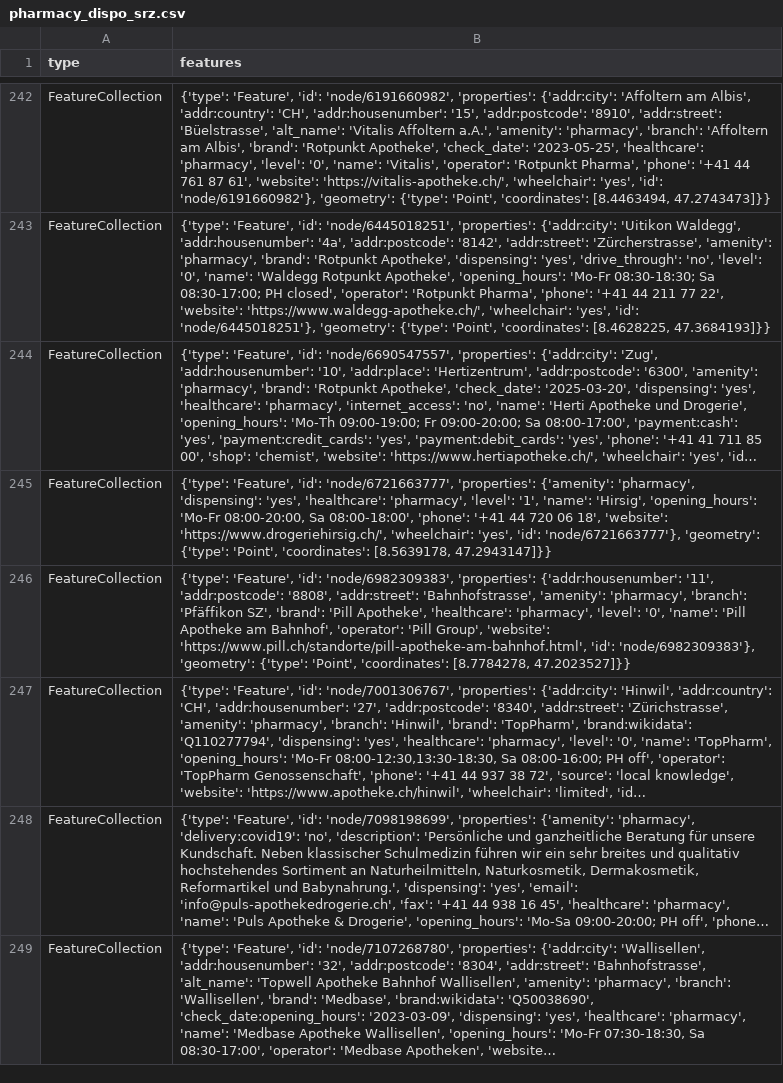
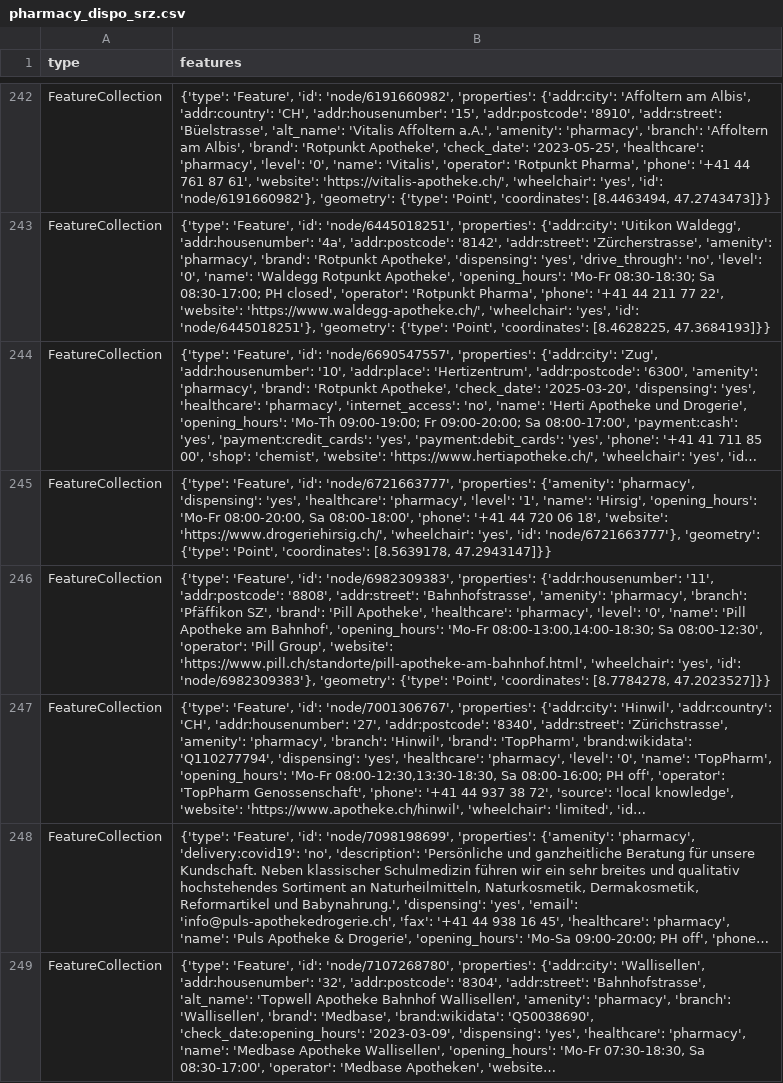
Before and after one commit to OpenBracketsCH/rescue-data, a CSV file: data/csv/pharmacy/pharmacy_dispo_srz.csv, drawn as a sheet; only a part is shown, gaps mark what is left out; long unchanged cells end in …; the diff names each change by its address in the sheet, - before the commit and + after, or states it on an @@ line.

```diff
--- a/data/csv/pharmacy/pharmacy_dispo_srz.csv
+++ b/data/csv/pharmacy/pharmacy_dispo_srz.csv
-B246 (features): …am Bahnhof', 'operator': 'Pill Group', 'website': 'https://www.pill.ch/standorte/pill-apotheke-am-bahnhof.html', 'id': 'node/6982309383'},…
+B246 (features): …am Bahnhof', 'opening_hours': 'Mo-Fr 08:00-13:00,14:00-18:30; Sa 08:00-12:30', 'operator': 'Pill Group', 'website': 'https://www.pill.ch/standorte/pill-apotheke-am-bahnhof.html', 'wheelchair': 'yes', 'id': 'node/6982309383'},…
```
Also changed, not shown: data/csv/facilities/hospital/hospital_switzerland.csv, data/csv/helipad/helipads_switzerland.csv, 4 other files.
